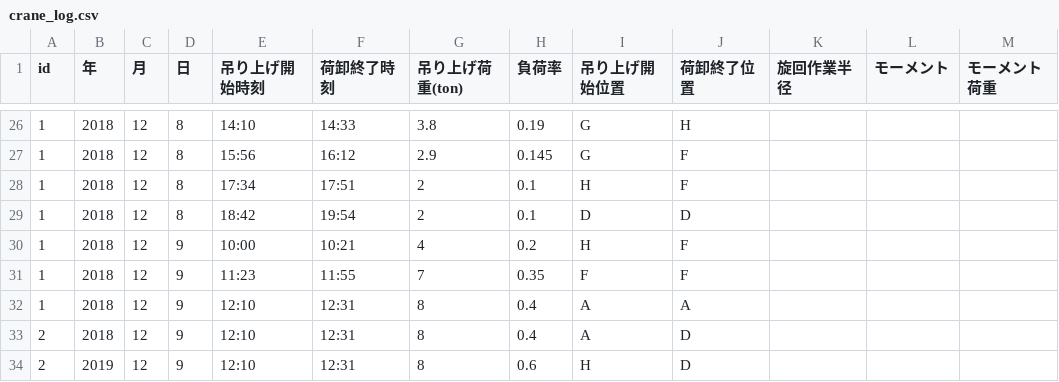
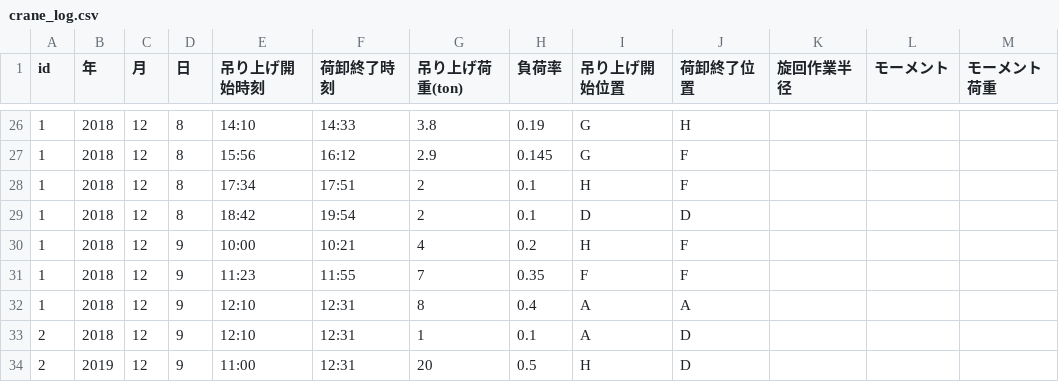
Before and after one commit to hayate242/three-js-f-pieChart, a CSV file: public/assets/data/crane_log.csv, drawn as a sheet; only a part is shown, gaps mark what is left out.

```diff
--- a/public/assets/data/crane_log.csv
+++ b/public/assets/data/crane_log.csv
@@ -32,3 +32,3 @@
 1,2018,12,9,12:10,12:31,8,0.4,A,A,,,
-2,2018,12,9,12:10,12:31,8,0.4,A,D,,,
-2,2019,12,9,12:10,12:31,8,0.6,H,D,,,
+2,2018,12,9,12:10,12:31,1,0.1,A,D,,,
+2,2019,12,9,11:00,12:31,20,0.5,H,D,,,
```
Also changed, not shown: 8 other files.
